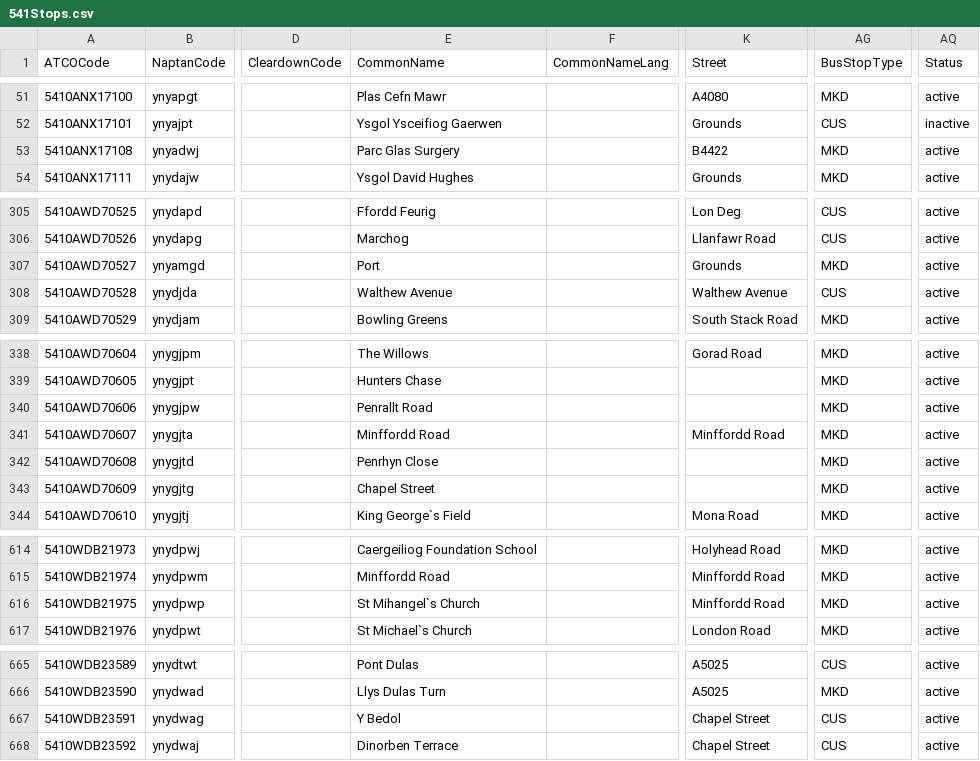
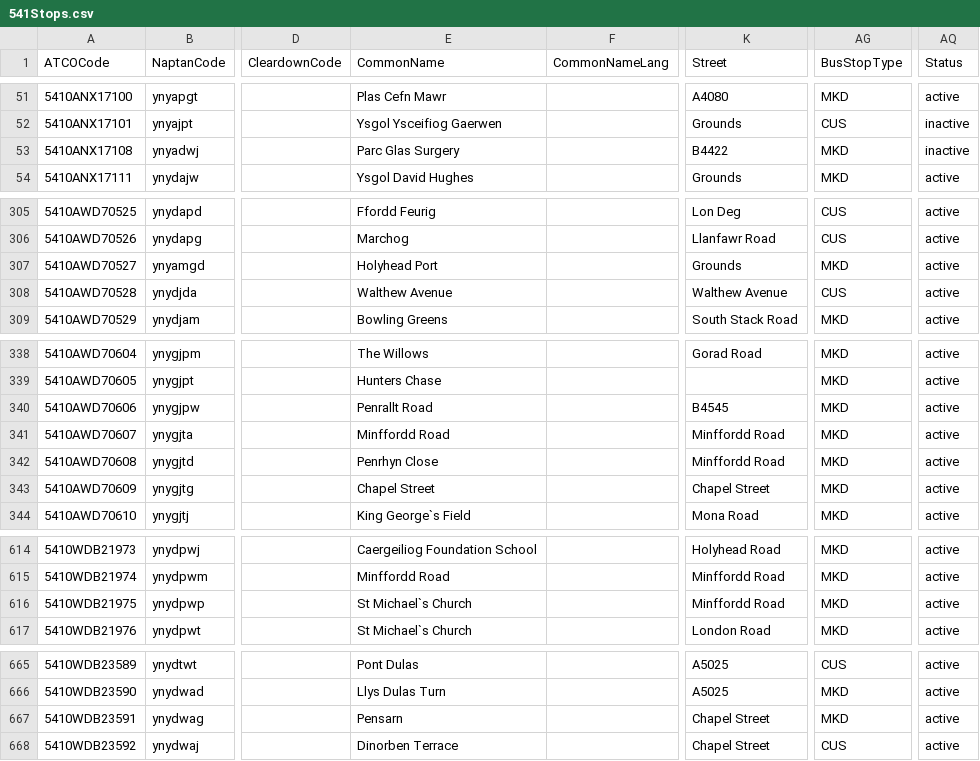
Before and after one commit to ldjb/naptan-nptg-history, a CSV file: 541Stops.csv, drawn as a sheet; only a part is shown, gaps mark what is left out; the diff covers the shown part only; the diff names each change by its address in the sheet, - before the commit and + after, or states it on an @@ line.

```diff
--- a/541Stops.csv
+++ b/541Stops.csv
-AQ53 (Status): active
+AQ53 (Status): inactive
-E307 (CommonName): Port
+E307 (CommonName): Holyhead Port
-K340 (Street): (empty)
+K340 (Street): B4545
-K342 (Street): (empty)
+K342 (Street): Minffordd Road
-K343 (Street): (empty)
+K343 (Street): Chapel Street
-E616 (CommonName): St Mihangel`s Church
+E616 (CommonName): St Michael`s Church
-E667 (CommonName): Y Bedol
+E667 (CommonName): Pensarn
-AG667 (BusStopType): CUS
+AG667 (BusStopType): MKD
```
Also changed, not shown: 1 edited cell elsewhere in this file, 018Stops.csv, 049Stops.csv, 31 other files.
